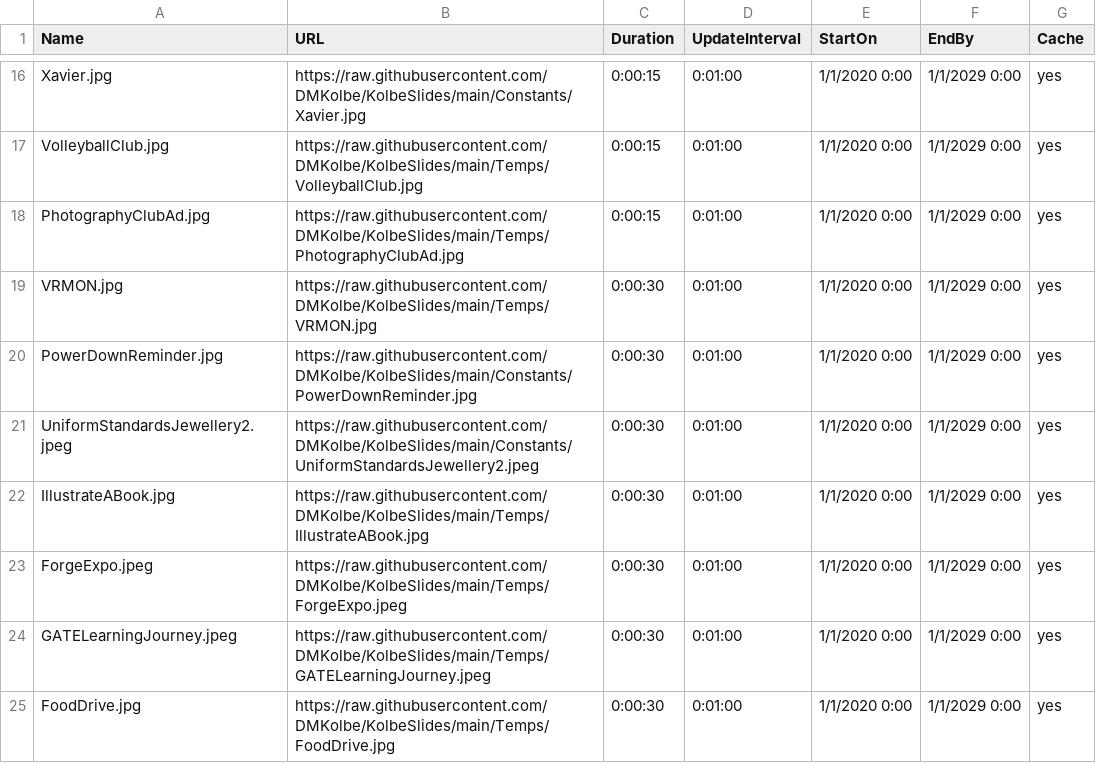
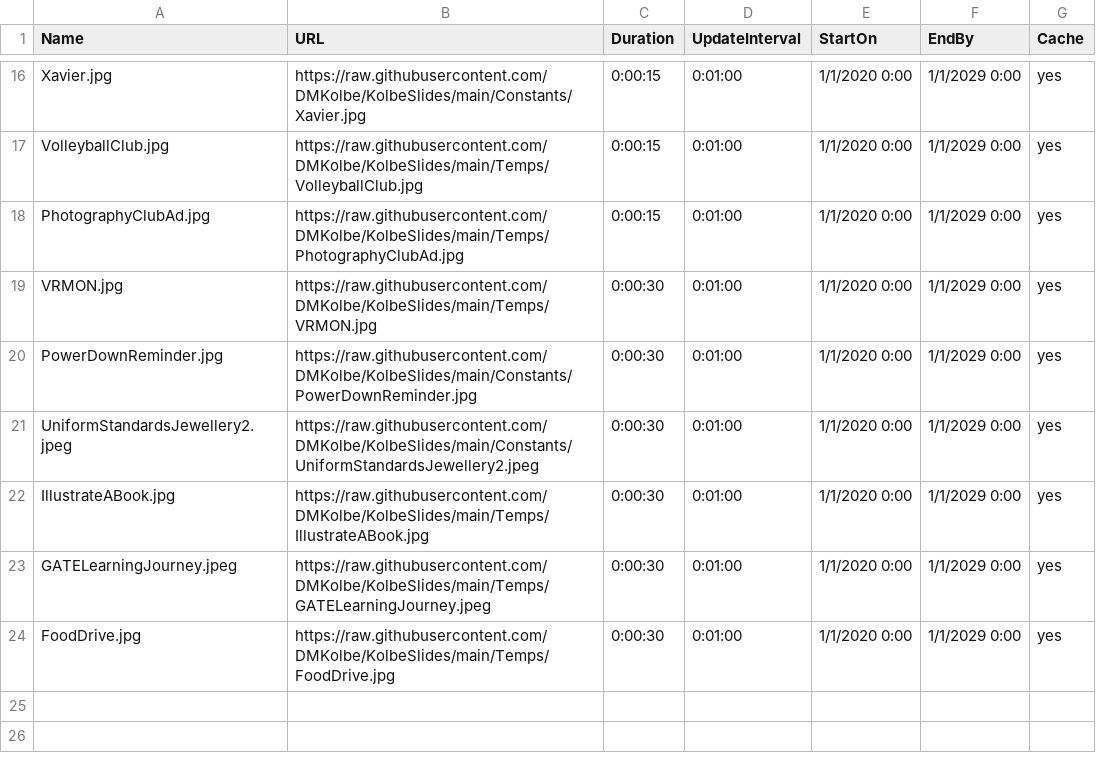
Before and after one commit to DMKolbe/KolbeSlides, a CSV file: Slides.csv, drawn as a sheet; only a part is shown, gaps mark what is left out.

Commit message:
Update Slides.csv

```diff
--- a/Slides.csv
+++ b/Slides.csv
@@ -22,3 +22,2 @@ UniformStandardsJewellery2.jpeg,https://raw.githubusercontent.com/DMKolbe/KolbeS
 IllustrateABook.jpg,https://raw.githubusercontent.com/DMKolbe/KolbeSlides/main/Temps/IllustrateABook.jpg,0:00:30,0:01:00,1/1/2020 0:00,1/1/2029 0:00,yes
-ForgeExpo.jpeg,https://raw.githubusercontent.com/DMKolbe/KolbeSlides/main/Temps/ForgeExpo.jpeg,0:00:30,0:01:00,1/1/2020 0:00,1/1/2029 0:00,yes
 GATELearningJourney.jpeg,https://raw.githubusercontent.com/DMKolbe/KolbeSlides/main/Temps/GATELearningJourney.jpeg,0:00:30,0:01:00,1/1/2020 0:00,1/1/2029 0:00,yes
```
